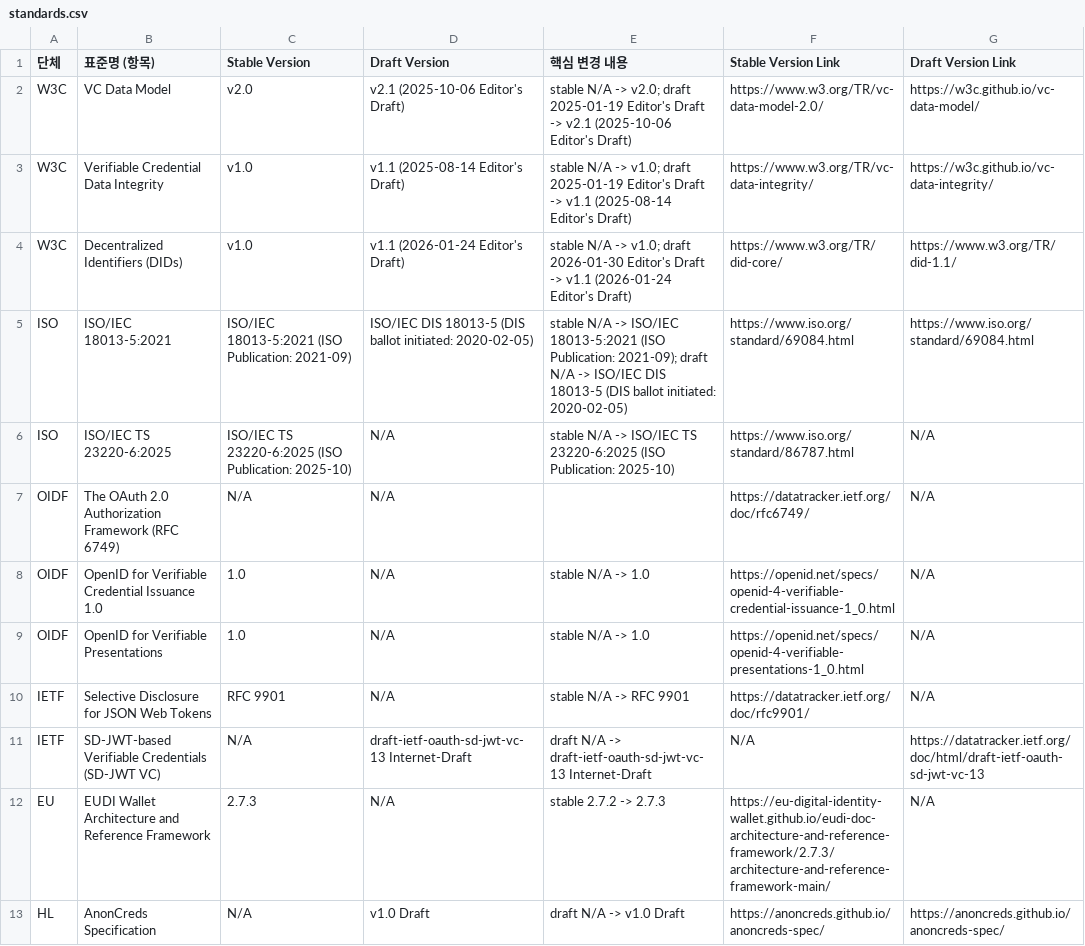
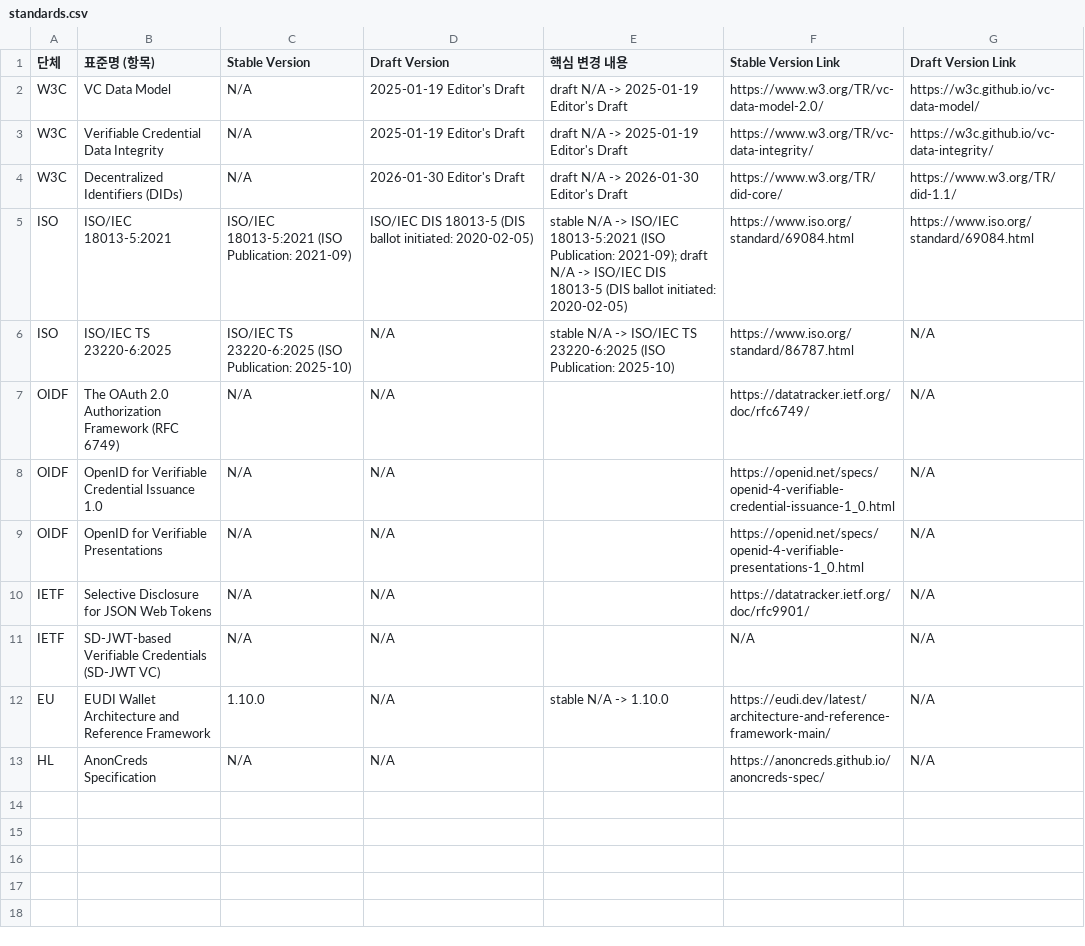
Before and after one commit to yoongyu-lee/standards-version-tracker, a CSV file: standards.csv, drawn as a sheet.

```diff
--- a/standards.csv
+++ b/standards.csv
@@ -1,5 +1,5 @@
 단체,표준명 (항목),Stable Version,Draft Version,핵심 변경 내용,Stable Version Link,Draft Version Link
-W3C,VC Data Model,v2.0,v2.1 (2025-10-06 Editor's Draft),stable N/A -> v2.0; draft 2025-01-19 Editor's Draft -> v2.1 (2025-10-06 Editor's Draft),https://www.w3.org/TR/vc-data-model-2.0/,https://w3c.github.io/vc-data-model/
-W3C,Verifiable Credential Data Integrity,v1.0,v1.1 (2025-08-14 Editor's Draft),stable N/A -> v1.0; draft 2025-01-19 Editor's Draft -> v1.1 (2025-08-14 Editor's Draft),https://www.w3.org/TR/vc-data-integrity/,https://w3c.github.io/vc-data-integrity/
-W3C,Decentralized Identifiers (DIDs),v1.0,v1.1 (2026-01-24 Editor's Draft),stable N/A -> v1.0; draft 2026-01-30 Editor's Draft -> v1.1 (2026-01-24 Editor's Draft),https://www.w3.org/TR/did-core/,https://www.w3.org/TR/did-1.1/
+W3C,VC Data Model,N/A,2025-01-19 Editor's Draft,draft N/A -> 2025-01-19 Editor's Draft,https://www.w3.org/TR/vc-data-model-2.0/,https://w3c.github.io/vc-data-model/
+W3C,Verifiable Credential Data Integrity,N/A,2025-01-19 Editor's Draft,draft N/A -> 2025-01-19 Editor's Draft,https://www.w3.org/TR/vc-data-integrity/,https://w3c.github.io/vc-data-integrity/
+W3C,Decentralized Identifiers (DIDs),N/A,2026-01-30 Editor's Draft,draft N/A -> 2026-01-30 Editor's Draft,https://www.w3.org/TR/did-core/,https://www.w3.org/TR/did-1.1/
 ISO,ISO/IEC 18013-5:2021,ISO/IEC 18013-5:2021 (ISO Publication: 2021-09),ISO/IEC DIS 18013-5 (DIS ballot initiated: 2020-02-05),stable N/A -> ISO/IEC 18013-5:2021 (ISO Publication: 2021-09); draft N/A -> ISO/IEC DIS 18013-5 (DIS ballot initiated: 2020-02-05),https://www.iso.org/standard/69084.html,https://www.iso.org/standard/69084.html
@@ -7,7 +7,7 @@ ISO,ISO/IEC TS 23220-6:2025,ISO/IEC TS 23220-6:2025 (ISO Publication: 2025-10),N
 OIDF,The OAuth 2.0 Authorization Framework (RFC 6749),N/A,N/A,,https://datatracker.ietf.org/doc/rfc6749/,N/A
-OIDF,OpenID for Verifiable Credential Issuance 1.0,1.0,N/A,stable N/A -> 1.0,https://openid.net/specs/openid-4-verifiable-credential-issuance-1_0.html,N/A
-OIDF,OpenID for Verifiable Presentations,1.0,N/A,stable N/A -> 1.0,https://openid.net/specs/openid-4-verifiable-presentations-1_0.html,N/A
-IETF,Selective Disclosure for JSON Web Tokens,RFC 9901,N/A,stable N/A -> RFC 9901,https://datatracker.ietf.org/doc/rfc9901/,N/A
-IETF,SD-JWT-based Verifiable Credentials (SD-JWT VC),N/A,draft-ietf-oauth-sd-jwt-vc-13 Internet-Draft,draft N/A -> draft-ietf-oauth-sd-jwt-vc-13 Internet-Draft,N/A,https://datatracker.ietf.org/doc/html/draft-ietf-oauth-sd-jwt-vc-13
-EU,EUDI Wallet Architecture and Reference Framework,2.7.3,N/A,stable 2.7.2 -> 2.7.3,https://eu-digital-identity-wallet.github.io/eudi-doc-architecture-and-reference-framework/2.7.3/architecture-and-reference-framework-main/,N/A
-HL,AnonCreds Specification,N/A,v1.0 Draft,draft N/A -> v1.0 Draft,https://anoncreds.github.io/anoncreds-spec/,https://anoncreds.github.io/anoncreds-spec/
+OIDF,OpenID for Verifiable Credential Issuance 1.0,N/A,N/A,,https://openid.net/specs/openid-4-verifiable-credential-issuance-1_0.html,N/A
+OIDF,OpenID for Verifiable Presentations,N/A,N/A,,https://openid.net/specs/openid-4-verifiable-presentations-1_0.html,N/A
+IETF,Selective Disclosure for JSON Web Tokens,N/A,N/A,,https://datatracker.ietf.org/doc/rfc9901/,N/A
+IETF,SD-JWT-based Verifiable Credentials (SD-JWT VC),N/A,N/A,,N/A,N/A
+EU,EUDI Wallet Architecture and Reference Framework,1.10.0,N/A,stable N/A -> 1.10.0,https://eudi.dev/latest/architecture-and-reference-framework-main/,N/A
+HL,AnonCreds Specification,N/A,N/A,,https://anoncreds.github.io/anoncreds-spec/,N/A
```
Also changed, not shown: 1 other file.
